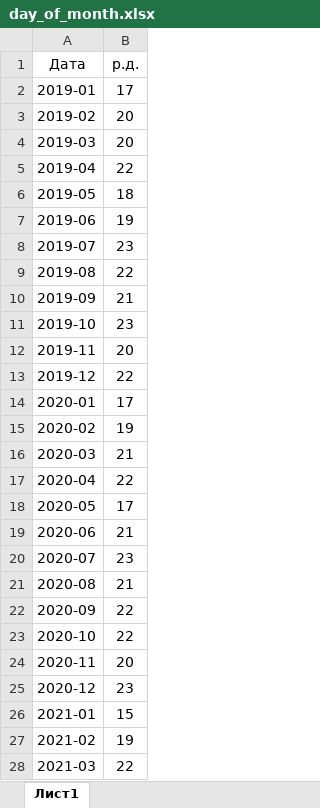
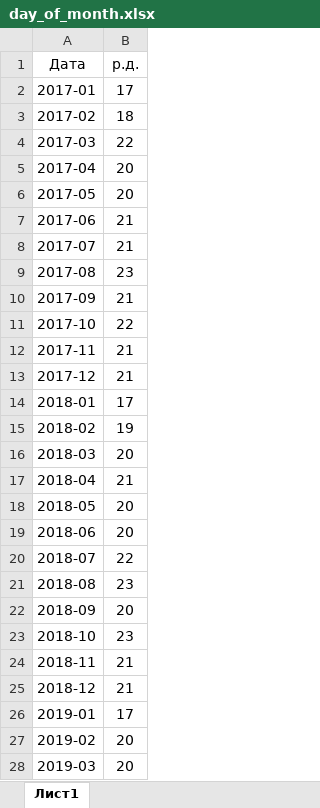
Before and after one commit to mebjus/pycharm, an Excel workbook: CE/data/day_of_month.xlsx, sheet Лист1, drawn as a sheet; only a part is shown; the shorter side is filled out with more unchanged rows; values as stored, in another font and other column widths than the file's, no borders; the diff names each change by its address in the sheet, - before the commit and + after, or states it on an @@ line.

```diff
--- a/CE/data/day_of_month.xlsx (sheet Лист1)
+++ b/CE/data/day_of_month.xlsx (sheet Лист1)
+row 2: 2017-01 | 17
+row 3: 2017-02 | 18
+row 4: 2017-03 | 22
+row 5: 2017-04 | 20
+row 6: 2017-05 | 20
+row 7: 2017-06 | 21
+row 8: 2017-07 | 21
+row 9: 2017-08 | 23
+row 10: 2017-09 | 21
+row 11: 2017-10 | 22
+row 12: 2017-11 | 21
+row 13: 2017-12 | 21
+row 14: 2018-01 | 17
+row 15: 2018-02 | 19
+row 16: 2018-03 | 20
+row 17: 2018-04 | 21
+row 18: 2018-05 | 20
+row 19: 2018-06 | 20
+row 20: 2018-07 | 22
+row 21: 2018-08 | 23
+row 22: 2018-09 | 20
+row 23: 2018-10 | 23
+row 24: 2018-11 | 21
+row 25: 2018-12 | 21
```
Also changed, not shown: 6 other files.
